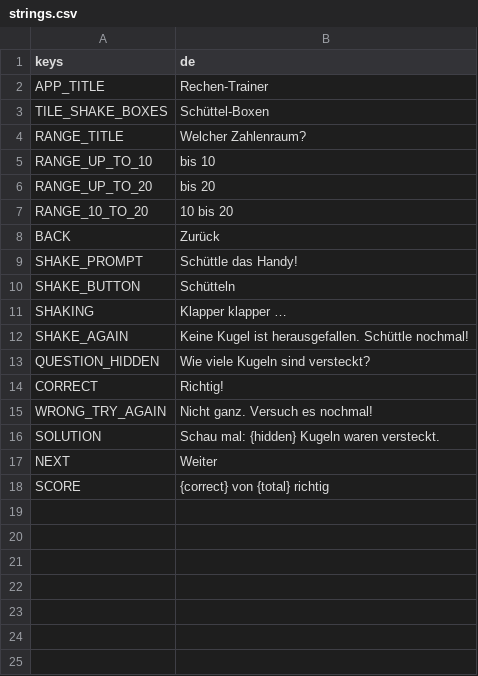
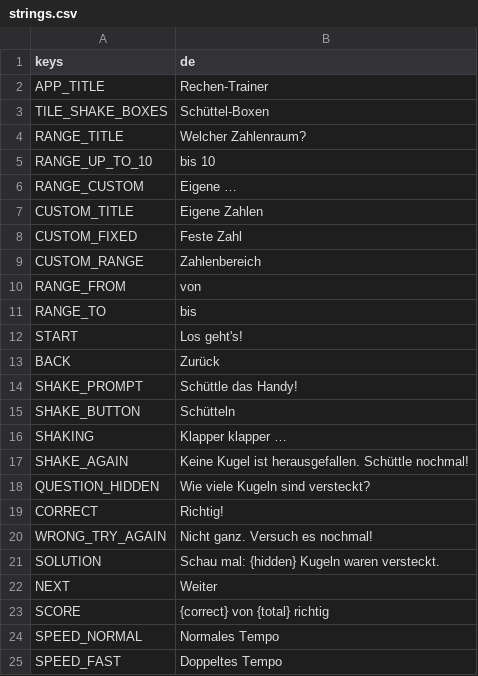
Before and after one commit to Toastgeraet/rechen-trainer, a CSV file: i18n/strings.csv, drawn as a sheet.

```diff
--- a/i18n/strings.csv
+++ b/i18n/strings.csv
@@ -5,4 +5,9 @@ RANGE_TITLE,Welcher Zahlenraum?
 RANGE_UP_TO_10,bis 10
-RANGE_UP_TO_20,bis 20
-RANGE_10_TO_20,10 bis 20
+RANGE_CUSTOM,Eigene …
+CUSTOM_TITLE,Eigene Zahlen
+CUSTOM_FIXED,Feste Zahl
+CUSTOM_RANGE,Zahlenbereich
+RANGE_FROM,von
+RANGE_TO,bis
+START,Los geht's!
 BACK,Zurück
@@ -18 +23,3 @@ NEXT,Weiter
 SCORE,"{correct} von {total} richtig"
+SPEED_NORMAL,Normales Tempo
+SPEED_FAST,Doppeltes Tempo
```
Also changed, not shown: 16 other files.
